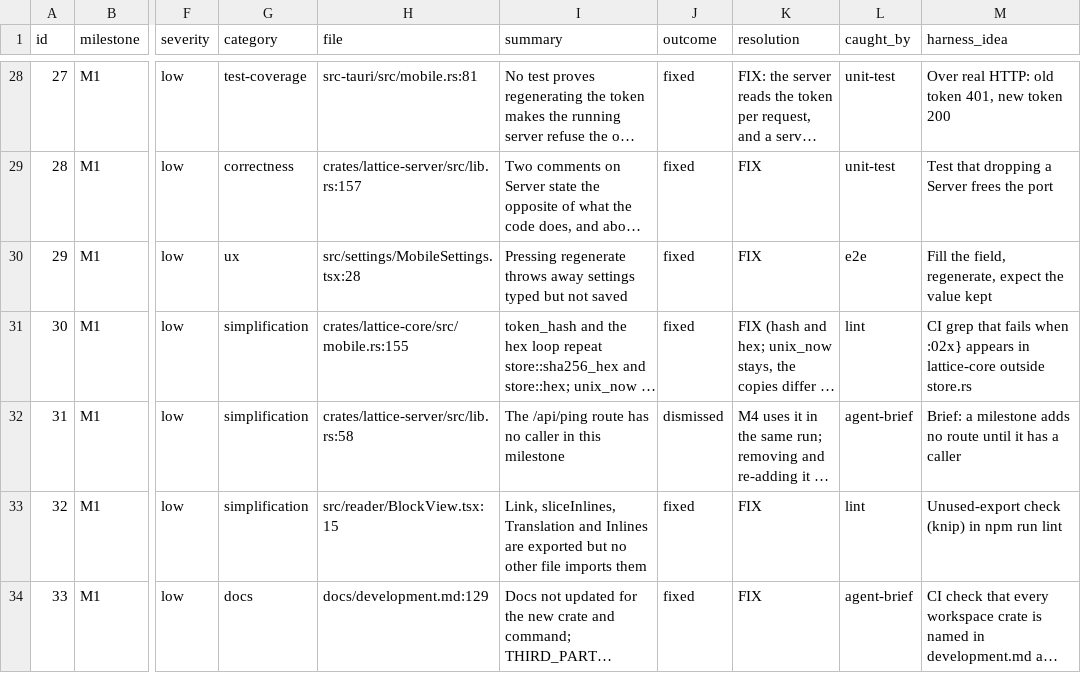
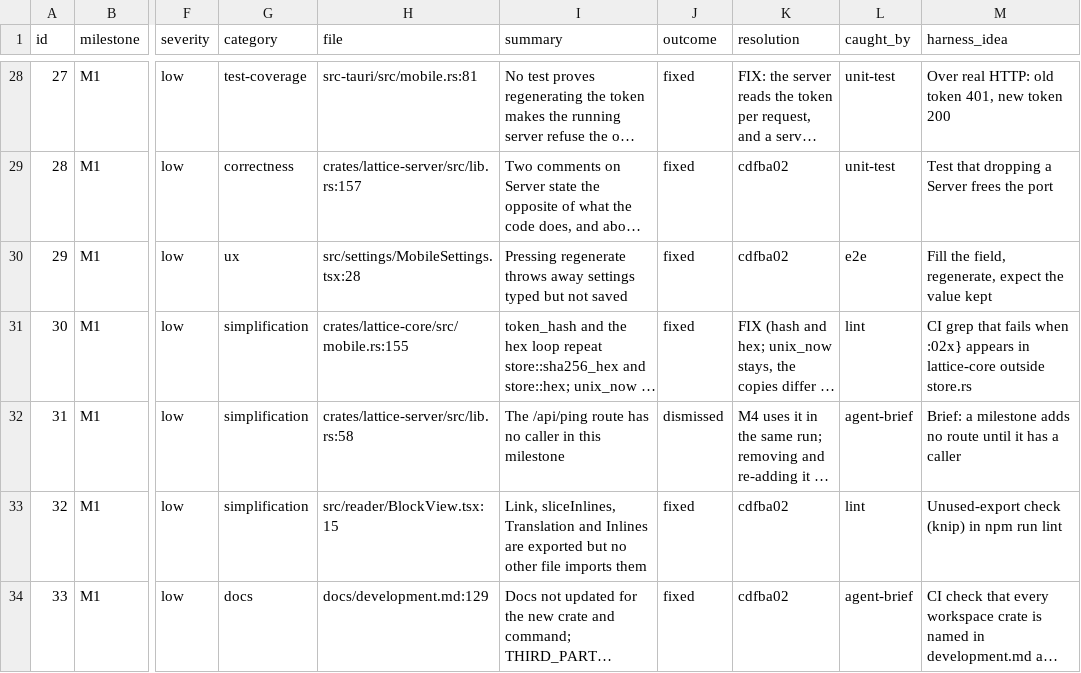
Before and after one commit to Maru32768/lattice, a TSV file: docs/review-2026-11-mobile/findings.tsv, drawn as a sheet; only a part is shown, gaps mark what is left out; long unchanged cells end in …; the diff covers the shown part only; the diff names each change by its address in the sheet, - before the commit and + after, or states it on an @@ line.

```diff
--- a/docs/review-2026-11-mobile/findings.tsv
+++ b/docs/review-2026-11-mobile/findings.tsv
-K29:K30 (resolution): FIX
+K29:K30 (resolution): cdfba02
-K33:K34 (resolution): FIX
+K33:K34 (resolution): cdfba02
```
Also changed, not shown: 24 edited cells elsewhere in this file.
